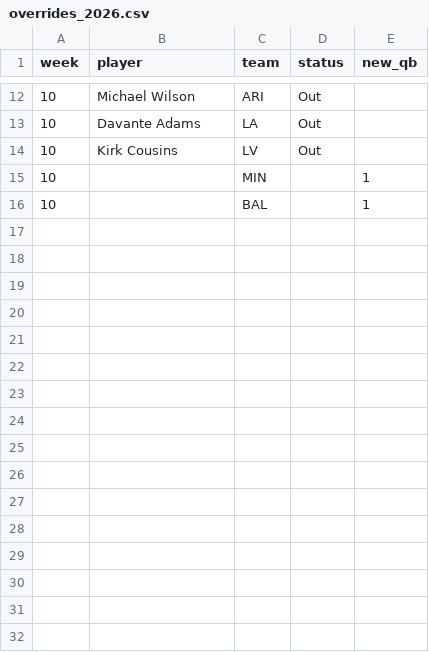
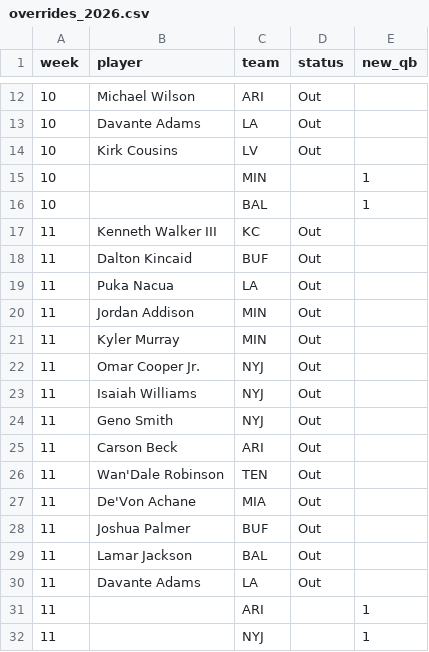
Before and after one commit to Mkhuriyakub/improper_fantasy_football_predictor, a CSV file: data/overrides_2026.csv, drawn as a sheet; only a part is shown, gaps mark what is left out; the diff names each change by its address in the sheet, - before the commit and + after, or states it on an @@ line.

```diff
--- a/data/overrides_2026.csv
+++ b/data/overrides_2026.csv
+row 17: 11 | Kenneth Walker III | KC | Out
+row 18: 11 | Dalton Kincaid | BUF | Out
+row 19: 11 | Puka Nacua | LA | Out
+row 20: 11 | Jordan Addison | MIN | Out
+row 21: 11 | Kyler Murray | MIN | Out
+row 22: 11 | Omar Cooper Jr. | NYJ | Out
+row 23: 11 | Isaiah Williams | NYJ | Out
+row 24: 11 | Geno Smith | NYJ | Out
+row 25: 11 | Carson Beck | ARI | Out
+row 26: 11 | Wan'Dale Robinson | TEN | Out
+row 27: 11 | De'Von Achane | MIA | Out
+row 28: 11 | Joshua Palmer | BUF | Out
+row 29: 11 | Lamar Jackson | BAL | Out
+row 30: 11 | Davante Adams | LA | Out
+row 31: 11 |  | ARI |  | 1
+row 32: 11 |  | NYJ |  | 1
```
Also changed, not shown: data/weather_2026_wk11.csv, 19 other files.
